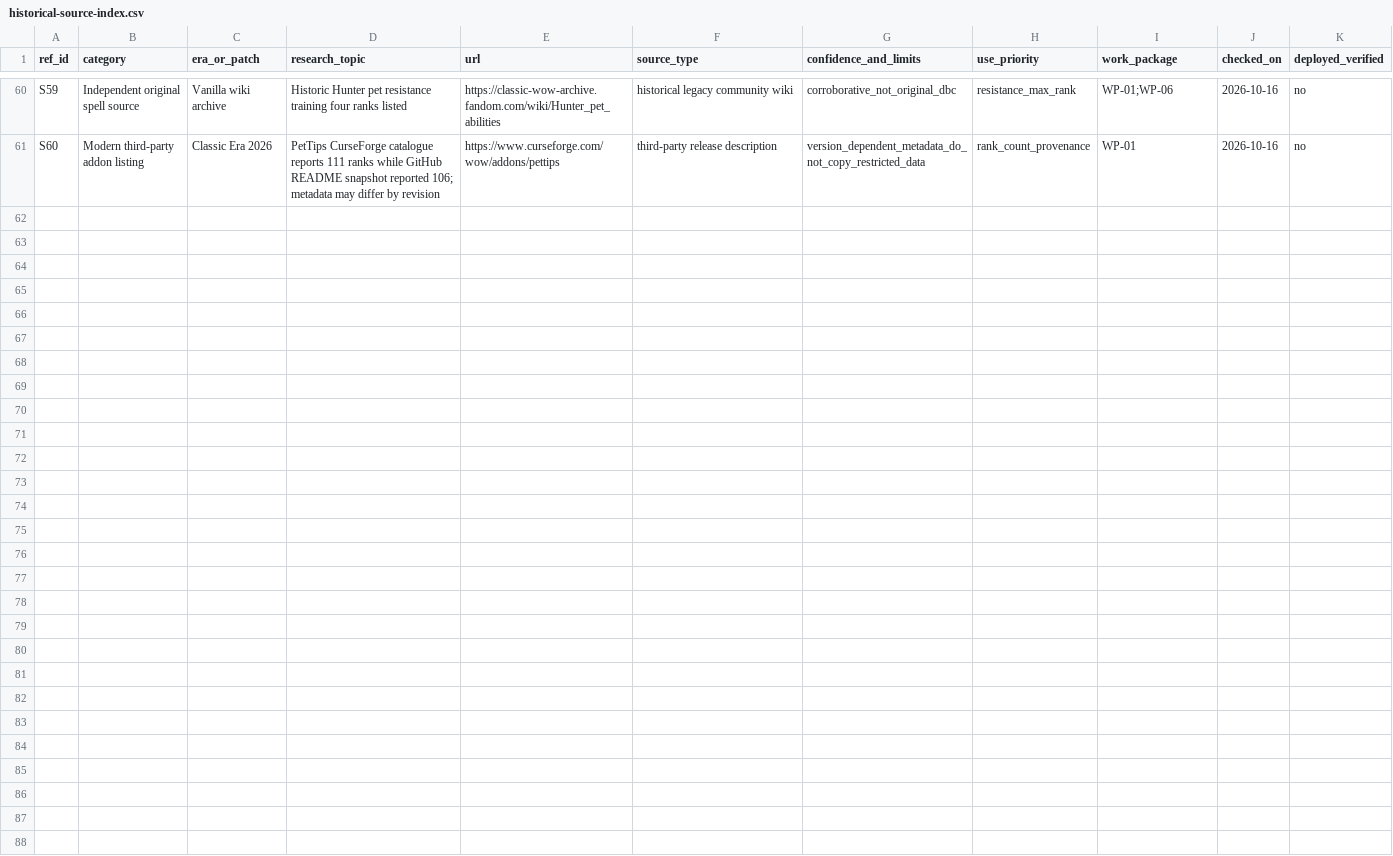
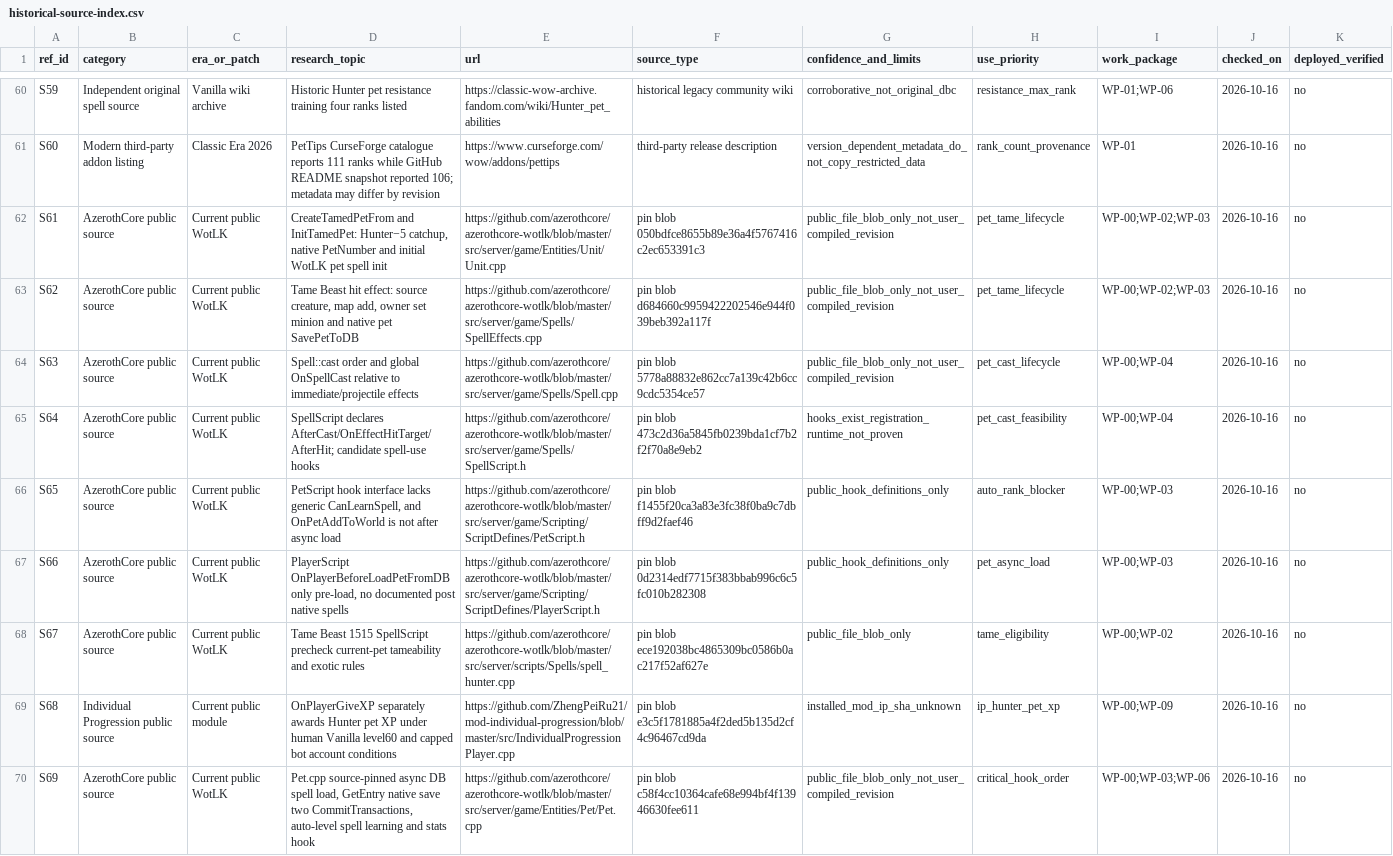
Before and after one commit to CosmicCuddle/Mod-Naxxramas-Hunter-Pets, a CSV file: data/reference/historical-source-index.csv, drawn as a sheet; only a part is shown, gaps mark what is left out; the diff names each change by its address in the sheet, - before the commit and + after, or states it on an @@ line.

Commit message:
research: index nine source-pinned public core and IP pet lifecycle references

```diff
--- a/data/reference/historical-source-index.csv
+++ b/data/reference/historical-source-index.csv
+row 62: S61 | AzerothCore public source | Current public WotLK | CreateTamedPetFrom and InitTamedPet: Hunter−5 catchup, native PetNumber and initial WotLK pet spell init | https://github.com/azerothcore/azerothcore-wotlk/blob/master/src/server/game/Entities/Unit/Unit.cpp | pin blob 050bdfce8655b89e36a4f5767416c2ec653391c3 | public_file_blob_only_not_user_compiled_revision | pet_tame_lifecycle | WP-00;WP-02;WP-03 | 2026-10-16 | no
+row 63: S62 | AzerothCore public source | Current public WotLK | Tame Beast hit effect: source creature, map add, owner set minion and native pet SavePetToDB | https://github.com/azerothcore/azerothcore-wotlk/blob/master/src/server/game/Spells/SpellEffects.cpp | pin blob d684660c9959422202546e944f039beb392a117f | public_file_blob_only_not_user_compiled_revision | pet_tame_lifecycle | WP-00;WP-02;WP-03 | 2026-10-16 | no
+row 64: S63 | AzerothCore public source | Current public WotLK | Spell::cast order and global OnSpellCast relative to immediate/projectile effects | https://github.com/azerothcore/azerothcore-wotlk/blob/master/src/server/game/Spells/Spell.cpp | pin blob 5778a88832e862cc7a139c42b6cc9cdc5354ce57 | public_file_blob_only_not_user_compiled_revision | pet_cast_lifecycle | WP-00;WP-04 | 2026-10-16 | no
+row 65: S64 | AzerothCore public source | Current public WotLK | SpellScript declares AfterCast/OnEffectHitTarget/AfterHit; candidate spell-use hooks | https://github.com/azerothcore/azerothcore-wotlk/blob/master/src/server/game/Spells/SpellScript.h | pin blob 473c2d36a5845fb0239bda1cf7b2f2f70a8e9eb2 | hooks_exist_registration_runtime_not_proven | pet_cast_feasibility | WP-00;WP-04 | 2026-10-16 | no
+row 66: S65 | AzerothCore public source | Current public WotLK | PetScript hook interface lacks generic CanLearnSpell, and OnPetAddToWorld is not after async load | https://github.com/azerothcore/azerothcore-wotlk/blob/master/src/server/game/Scripting/ScriptDefines/PetScript.h | pin blob f1455f20ca3a83e3fc38f0ba9c7dbff9d2faef46 | public_hook_definitions_only | auto_rank_blocker | WP-00;WP-03 | 2026-10-16 | no
+row 67: S66 | AzerothCore public source | Current public WotLK | PlayerScript OnPlayerBeforeLoadPetFromDB only pre-load, no documented post native spells | https://github.com/azerothcore/azerothcore-wotlk/blob/master/src/server/game/Scripting/ScriptDefines/PlayerScript.h | pin blob 0d2314edf7715f383bbab996c6c5fc010b282308 | public_hook_definitions_only | pet_async_load | WP-00;WP-03 | 2026-10-16 | no
+row 68: S67 | AzerothCore public source | Current public WotLK | Tame Beast 1515 SpellScript precheck current-pet tameability and exotic rules | https://github.com/azerothcore/azerothcore-wotlk/blob/master/src/server/scripts/Spells/spell_hunter.cpp | pin blob ece192038bc4865309bc0586b0ac217f52af627e | public_file_blob_only | tame_eligibility | WP-00;WP-02 | 2026-10-16 | no
+row 69: S68 | Individual Progression public source | Current public module | OnPlayerGiveXP separately awards Hunter pet XP under human Vanilla level60 and capped bot account conditions | https://github.com/ZhengPeiRu21/mod-individual-progression/blob/master/src/IndividualProgressionPlayer.cpp | pin blob e3c5f1781885a4f2ded5b135d2cf4c96467cd9da | installed_mod_ip_sha_unknown | ip_hunter_pet_xp | WP-00;WP-09 | 2026-10-16 | no
+row 70: S69 | AzerothCore public source | Current public WotLK | Pet.cpp source-pinned async DB spell load, GetEntry native save two CommitTransactions, auto-level spell learning and stats hook | https://github.com/azerothcore/azerothcore-wotlk/blob/master/src/server/game/Entities/Pet/Pet.cpp | pin blob c58f4cc10364cafe68e994bf4f13946630fee611 | public_file_blob_only_not_user_compiled_revision | critical_hook_order | WP-00;WP-03;WP-06 | 2026-10-16 | no
```
